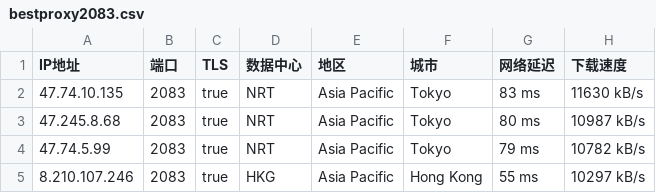
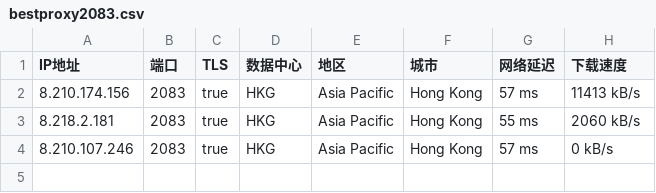
Before and after one commit to greycc2021/iptools, a CSV file: iptest/bestproxy2083.csv, drawn as a sheet.

```diff
--- a/iptest/bestproxy2083.csv
+++ b/iptest/bestproxy2083.csv
@@ -1,5 +1,4 @@
 IP地址,端口,TLS,数据中心,地区,城市,网络延迟,下载速度
-47.74.10.135,2083,true,NRT,Asia Pacific,Tokyo,83 ms,11630 kB/s
-47.245.8.68,2083,true,NRT,Asia Pacific,Tokyo,80 ms,10987 kB/s
-47.74.5.99,2083,true,NRT,Asia Pacific,Tokyo,79 ms,10782 kB/s
-8.210.107.246,2083,true,HKG,Asia Pacific,Hong Kong,55 ms,10297 kB/s
+8.210.174.156,2083,true,HKG,Asia Pacific,Hong Kong,57 ms,11413 kB/s
+8.218.2.181,2083,true,HKG,Asia Pacific,Hong Kong,55 ms,2060 kB/s
+8.210.107.246,2083,true,HKG,Asia Pacific,Hong Kong,57 ms,0 kB/s
```
Also changed, not shown: iptest/bestproxy2053.csv, iptest/bestproxy2087.csv, 2 other files.
